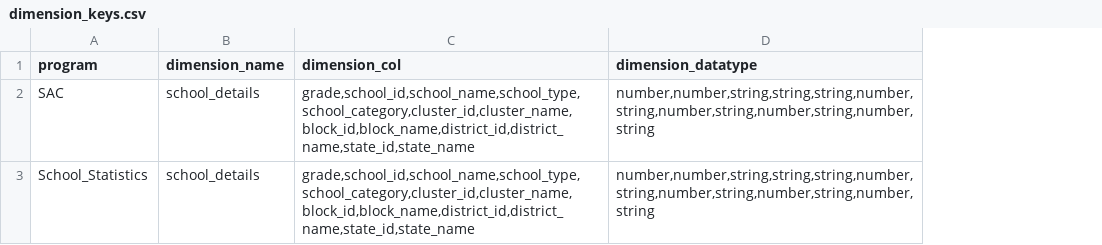
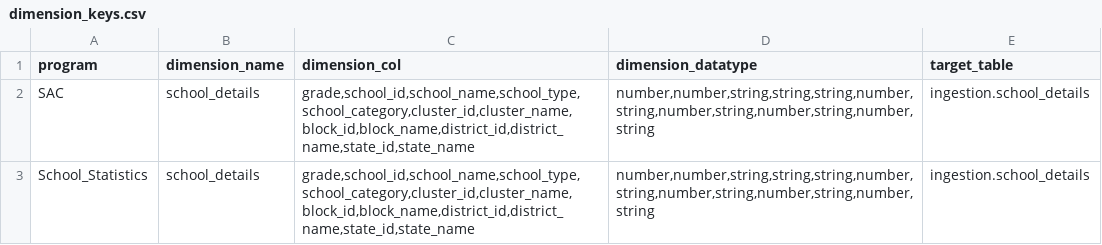
Before and after one commit to techsavvyash/spec-ms, a CSV file: python/spec_generator/key_files/dimension_keys.csv, drawn as a sheet; the diff names each change by its address in the sheet, - before the commit and + after, or states it on an @@ line.

Commit message:
updated generator scripts

```diff
--- a/python/spec_generator/key_files/dimension_keys.csv
+++ b/python/spec_generator/key_files/dimension_keys.csv
+column E (target_table), rows 2-3: ingestion.school_details | ingestion.school_details
```
Also changed, not shown: 13 other files.
